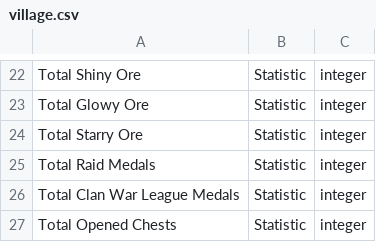
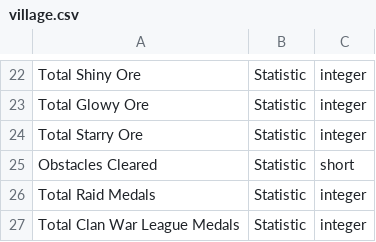
Before and after one commit to Godly000/Chester, a CSV file: data/progression/village.csv, drawn as a sheet; only a part is shown, gaps mark what is left out; the shorter side is filled out with more unchanged rows.

Commit message:
Update village.csv

```diff
--- a/data/progression/village.csv
+++ b/data/progression/village.csv
@@ -24,2 +24,3 @@ Total Glowy Ore,Statistic,integer
 Total Starry Ore,Statistic,integer
+Obstacles Cleared,Statistic,short
 Total Raid Medals,Statistic,integer
```
